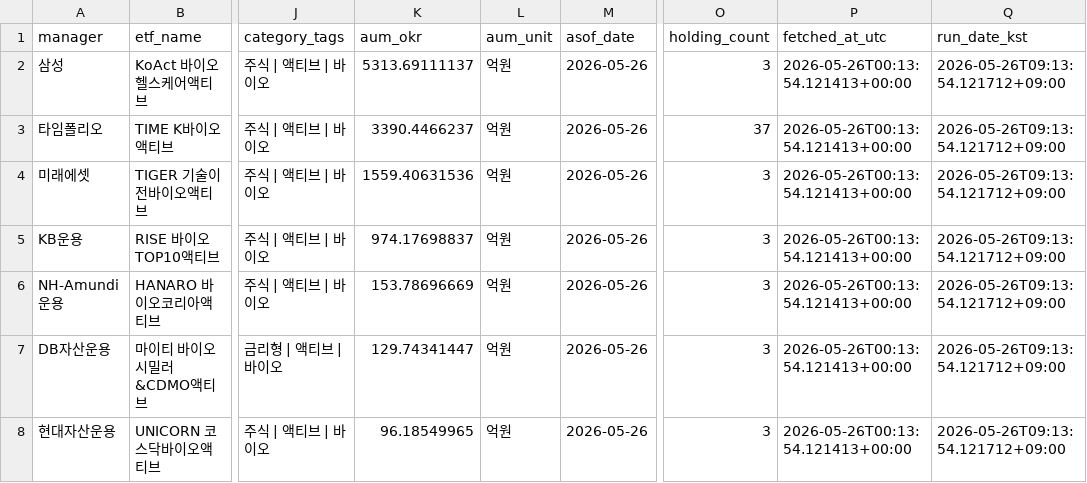
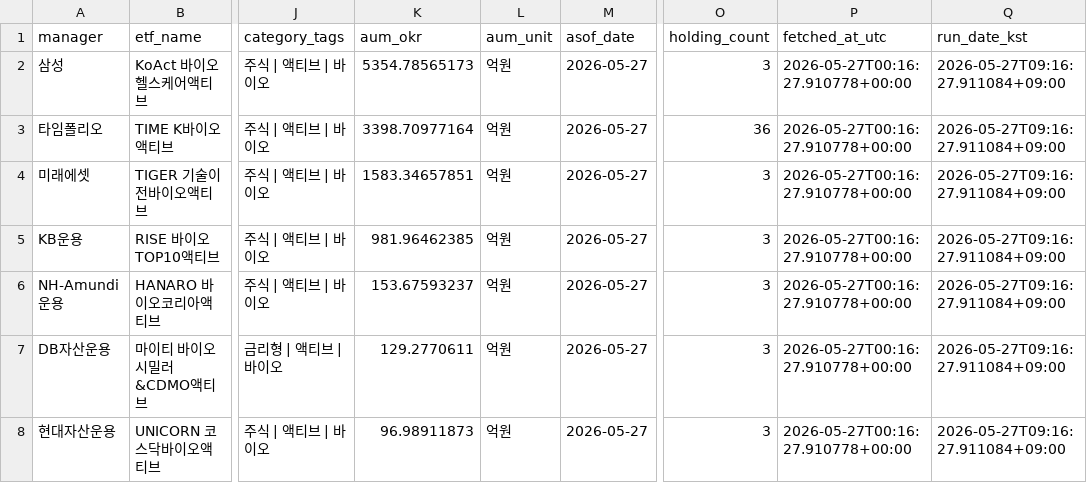
Before and after one commit to jykim4846/etf_check, a CSV file: data/etf_list.csv, drawn as a sheet; only a part is shown, gaps mark what is left out; the diff names each change by its address in the sheet, - before the commit and + after, or states it on an @@ line.

```diff
--- a/data/etf_list.csv
+++ b/data/etf_list.csv
-K2 (aum_okr): 5313.69111137
+K2 (aum_okr): 5354.78565173
-M2:M8 (asof_date): 2026-05-26
+M2:M8 (asof_date): 2026-05-27
-P2:P8 (fetched_at_utc): 2026-05-26T00:13:54.121413+00:00
+P2:P8 (fetched_at_utc): 2026-05-27T00:16:27.910778+00:00
-Q2:Q8 (run_date_kst): 2026-05-26T09:13:54.121712+09:00
+Q2:Q8 (run_date_kst): 2026-05-27T09:16:27.911084+09:00
-K3 (aum_okr): 3390.4466237
+K3 (aum_okr): 3398.70977164
-O3 (holding_count): 37
+O3 (holding_count): 36
-K4 (aum_okr): 1559.40631536
+K4 (aum_okr): 1583.34657851
-K5 (aum_okr): 974.17698837
+K5 (aum_okr): 981.96462385
-K6 (aum_okr): 153.78696669
+K6 (aum_okr): 153.67593237
-K7 (aum_okr): 129.74341447
+K7 (aum_okr): 129.2770611
-K8 (aum_okr): 96.18549965
+K8 (aum_okr): 96.98911873
```
Also changed, not shown: data/etf_holdings.csv, data/holding_changes.csv, 11 other files.
